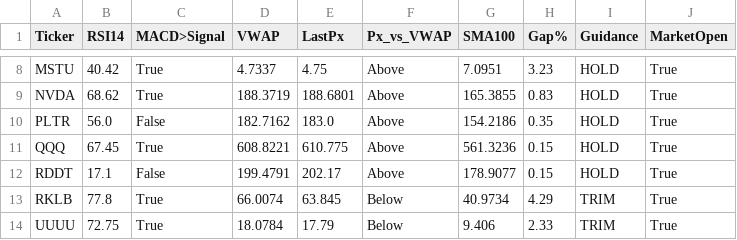
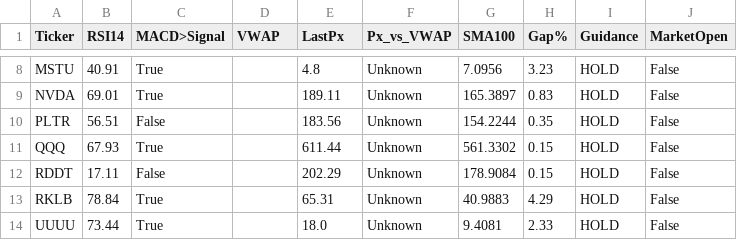
Before and after one commit to Sevenon7/Tradier_Options, a CSV file: overlay_vwap_macd_rsi.csv, drawn as a sheet; only a part is shown, gaps mark what is left out; the diff covers the shown part only; the diff names each change by its address in the sheet, - before the commit and + after, or states it on an @@ line.

```diff
--- a/overlay_vwap_macd_rsi.csv
+++ b/overlay_vwap_macd_rsi.csv
-B8 (RSI14): 40.42
+B8 (RSI14): 40.91
-D8 (VWAP): 4.7337
+D8 (VWAP): (empty)
-E8 (LastPx): 4.75
+E8 (LastPx): 4.8
-F8:F12 (Px_vs_VWAP): Above
+F8:F12 (Px_vs_VWAP): Unknown
-G8 (SMA100): 7.0951
+G8 (SMA100): 7.0956
-J8:J14 (MarketOpen): True
+J8:J14 (MarketOpen): False
-B9 (RSI14): 68.62
+B9 (RSI14): 69.01
-D9 (VWAP): 188.3719
+D9 (VWAP): (empty)
-E9 (LastPx): 188.6801
+E9 (LastPx): 189.11
-G9 (SMA100): 165.3855
+G9 (SMA100): 165.3897
-B10 (RSI14): 56.0
+B10 (RSI14): 56.51
-D10 (VWAP): 182.7162
+D10 (VWAP): (empty)
-E10 (LastPx): 183.0
+E10 (LastPx): 183.56
-G10 (SMA100): 154.2186
+G10 (SMA100): 154.2244
-B11 (RSI14): 67.45
+B11 (RSI14): 67.93
-D11 (VWAP): 608.8221
+D11 (VWAP): (empty)
-E11 (LastPx): 610.775
+E11 (LastPx): 611.44
-G11 (SMA100): 561.3236
+G11 (SMA100): 561.3302
-B12 (RSI14): 17.1
+B12 (RSI14): 17.11
-D12 (VWAP): 199.4791
+D12 (VWAP): (empty)
-E12 (LastPx): 202.17
+E12 (LastPx): 202.29
-G12 (SMA100): 178.9077
+G12 (SMA100): 178.9084
-B13 (RSI14): 77.8
+B13 (RSI14): 78.84
-D13 (VWAP): 66.0074
+D13 (VWAP): (empty)
-E13 (LastPx): 63.845
+E13 (LastPx): 65.31
-F13:F14 (Px_vs_VWAP): Below
+F13:F14 (Px_vs_VWAP): Unknown
-G13 (SMA100): 40.9734
+G13 (SMA100): 40.9883
-I13:I14 (Guidance): TRIM
+I13:I14 (Guidance): HOLD
-B14 (RSI14): 72.75
+B14 (RSI14): 73.44
-D14 (VWAP): 18.0784
+D14 (VWAP): (empty)
-E14 (LastPx): 17.79
+E14 (LastPx): 18.0
-G14 (SMA100): 9.406
+G14 (SMA100): 9.4081
```
Also changed, not shown: 45 edited cells elsewhere in this file, option_pl.csv.
